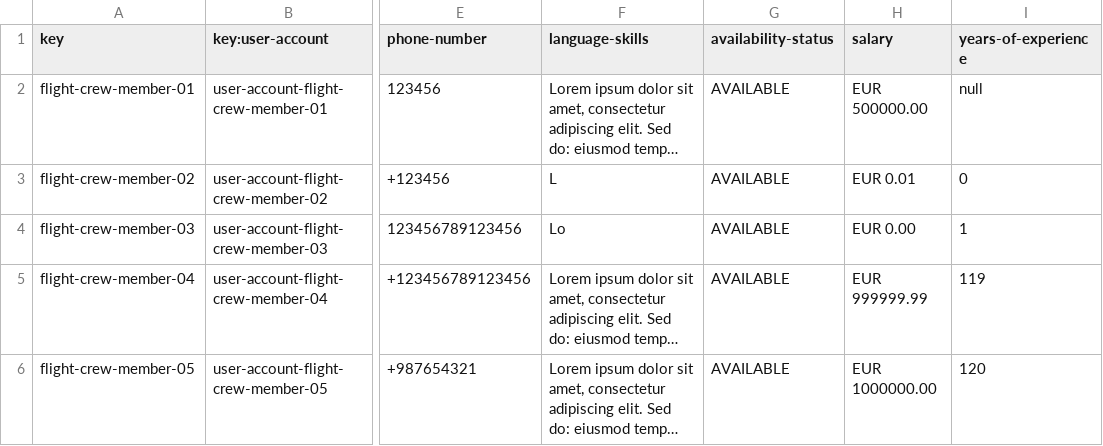
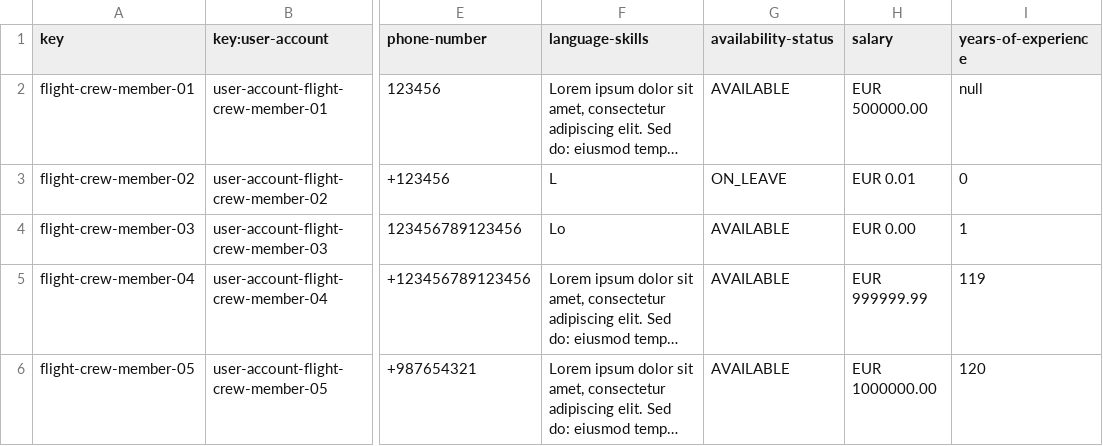
Before and after one commit to mquirosq/Acme-ANS-D04, a CSV file: src/main/resources/WEB-INF/data/sample/flight-crew-member.csv, drawn as a sheet; only a part is shown, gaps mark what is left out; long unchanged cells end in …; the diff names each change by its address in the sheet, - before the commit and + after, or states it on an @@ line.

Commit message:
Added delete and publish testing suites for flight assignments

```diff
--- a/src/main/resources/WEB-INF/data/sample/flight-crew-member.csv
+++ b/src/main/resources/WEB-INF/data/sample/flight-crew-member.csv
-G3 (availability-status): AVAILABLE
+G3 (availability-status): ON_LEAVE
```
Also changed, not shown: 9 other files.
